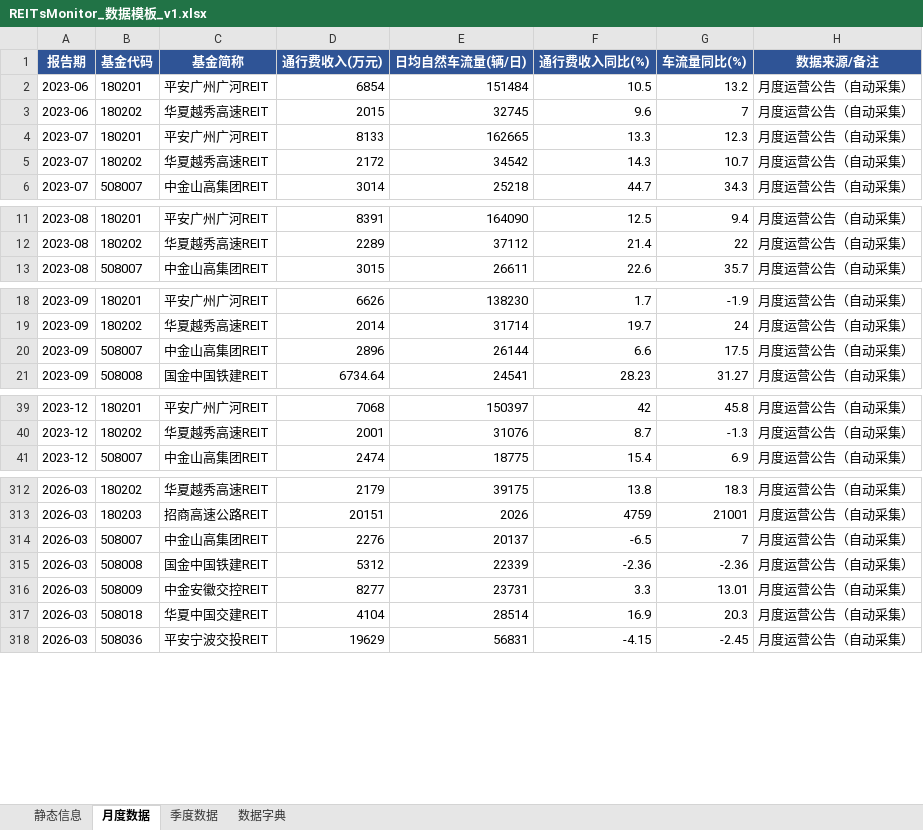
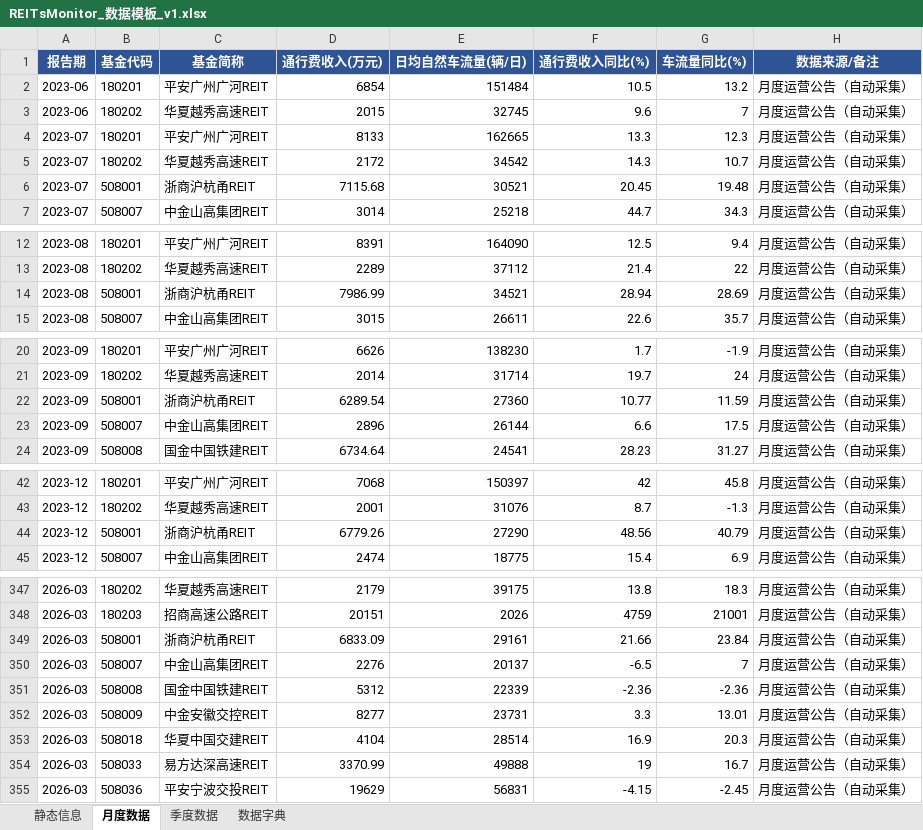
Before and after one commit to aix11111/Reits, an Excel workbook: data/REITsMonitor_数据模板_v1.xlsx, sheet 月度数据, drawn as a sheet; only a part is shown, gaps mark what is left out; values as stored, in another font and other column widths than the file's, no borders; the diff covers the shown part only; the diff names each change by its address in the sheet, - before the commit and + after, or states it on an @@ line.

```diff
--- a/data/REITsMonitor_数据模板_v1.xlsx (sheet 月度数据)
+++ b/data/REITsMonitor_数据模板_v1.xlsx (sheet 月度数据)
+row 6: 2023-07 | 508001 | 浙商沪杭甬REIT | 7115.68 | 30521 | 20.45 | 19.48 | 月度运营公告（自动采集）
+row 14: 2023-08 | 508001 | 浙商沪杭甬REIT | 7986.99 | 34521 | 28.94 | 28.69 | 月度运营公告（自动采集）
+row 22: 2023-09 | 508001 | 浙商沪杭甬REIT | 6289.54 | 27360 | 10.77 | 11.59 | 月度运营公告（自动采集）
+row 44: 2023-12 | 508001 | 浙商沪杭甬REIT | 6779.26 | 27290 | 48.56 | 40.79 | 月度运营公告（自动采集）
+row 349: 2026-03 | 508001 | 浙商沪杭甬REIT | 6833.09 | 29161 | 21.66 | 23.84 | 月度运营公告（自动采集）
+row 354: 2026-03 | 508033 | 易方达深高速REIT | 3370.99 | 49888 | 19 | 16.7 | 月度运营公告（自动采集）
```
Also changed, not shown: 36 added rows elsewhere in this sheet.
